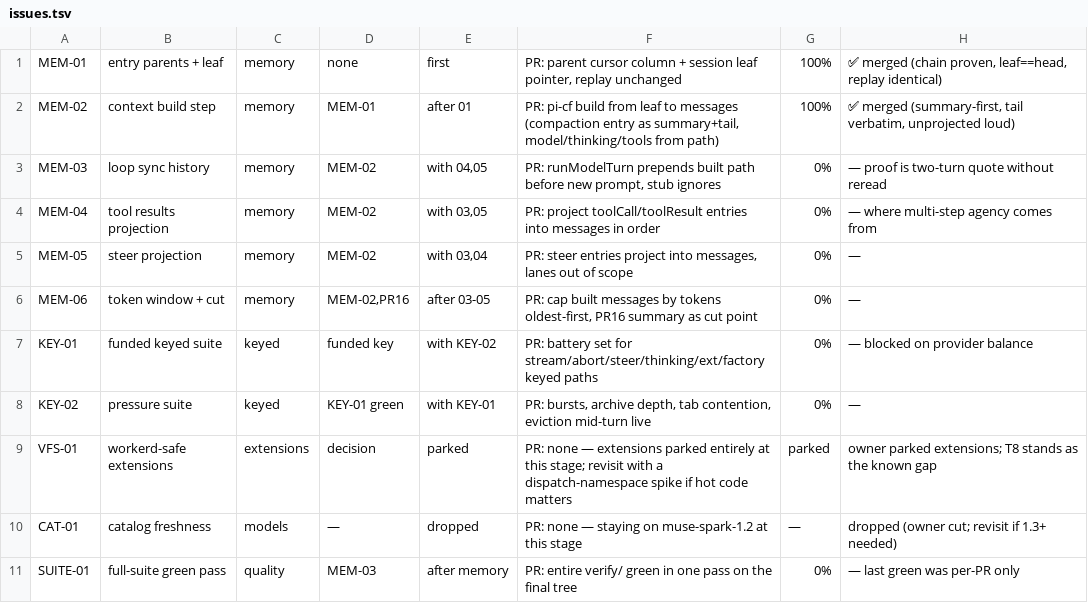
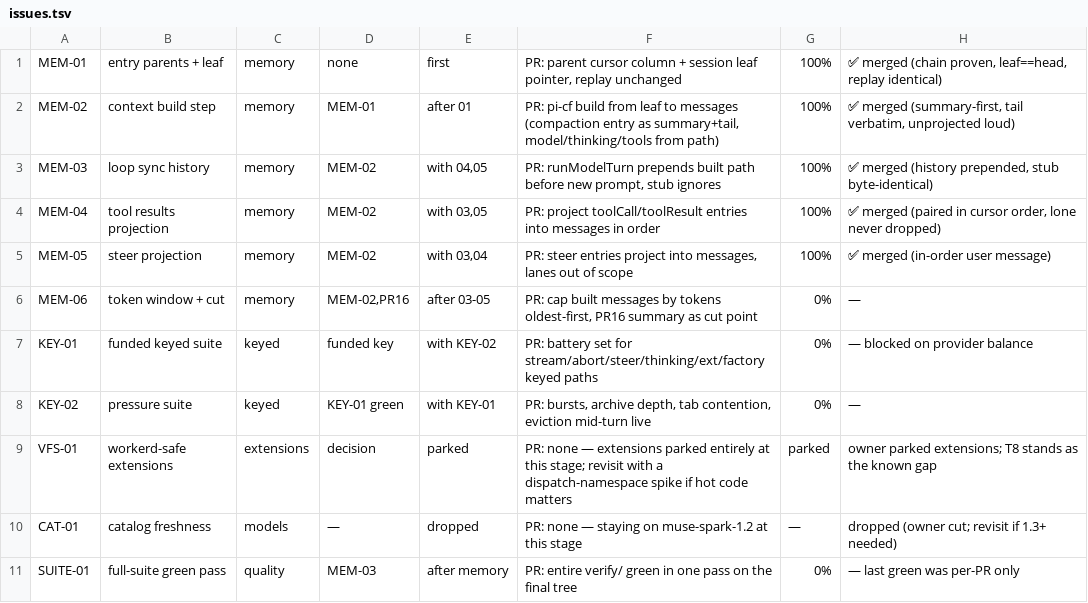
Before and after one commit to keyurbodar/pi-do, a TSV file: issues.tsv, drawn as a sheet.

Commit message:
status: MEM-03/04/05 merged at 100%

```diff
--- a/issues.tsv
+++ b/issues.tsv
@@ -2,5 +2,5 @@ MEM-01	entry parents + leaf	memory	none	first	PR: parent cursor column + session
 MEM-02	context build step	memory	MEM-01	after 01	PR: pi-cf build from leaf to messages (compaction entry as summary+tail, model/thinking/tools from path)	100%	✅ merged (summary-first, tail verbatim, unprojected loud)
-MEM-03	loop sync history	memory	MEM-02	with 04,05	PR: runModelTurn prepends built path before new prompt, stub ignores	0%	— proof is two-turn quote without reread
-MEM-04	tool results projection	memory	MEM-02	with 03,05	PR: project toolCall/toolResult entries into messages in order	0%	— where multi-step agency comes from
-MEM-05	steer projection	memory	MEM-02	with 03,04	PR: steer entries project into messages, lanes out of scope	0%	—
+MEM-03	loop sync history	memory	MEM-02	with 04,05	PR: runModelTurn prepends built path before new prompt, stub ignores	100%	✅ merged (history prepended, stub byte-identical)
+MEM-04	tool results projection	memory	MEM-02	with 03,05	PR: project toolCall/toolResult entries into messages in order	100%	✅ merged (paired in cursor order, lone never dropped)
+MEM-05	steer projection	memory	MEM-02	with 03,04	PR: steer entries project into messages, lanes out of scope	100%	✅ merged (in-order user message)
 MEM-06	token window + cut	memory	MEM-02,PR16	after 03-05	PR: cap built messages by tokens oldest-first, PR16 summary as cut point	0%	—
```
Also changed, not shown: 1 other file.
